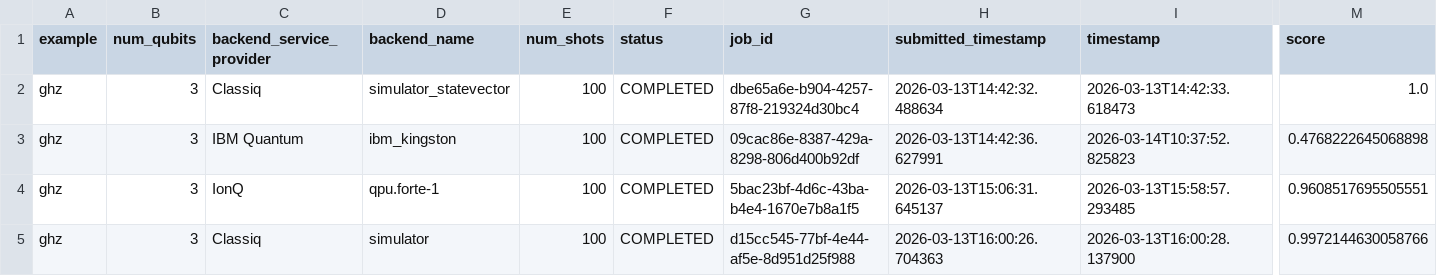
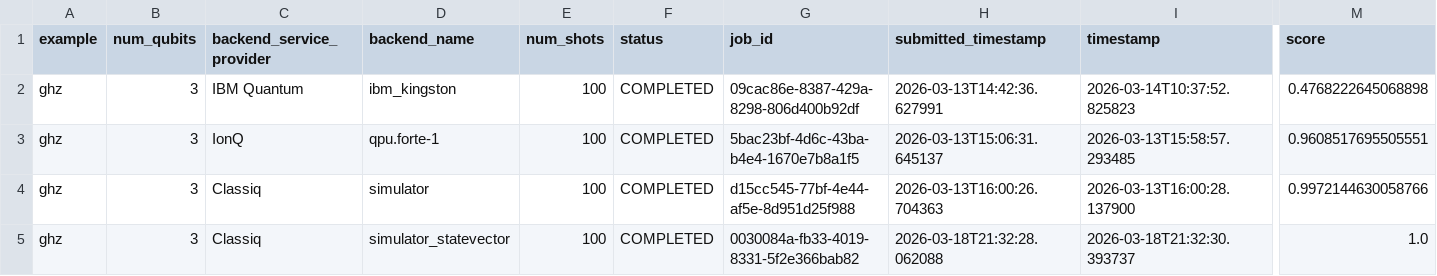
Before and after one commit to Classiq/classiq-library, a CSV file: benchmarking/benchmarks/data/ghz3.csv, drawn as a sheet; only a part is shown, gaps mark what is left out; removed rows and columns are numbered as before the commit, all else as after; rows hold the shown columns only; the diff names each change by its address in the sheet, - before the commit and + after, or states it on an @@ line.

Commit message:
split benchmarking py file into seperate files

```diff
--- a/benchmarking/benchmarks/data/ghz3.csv
+++ b/benchmarking/benchmarks/data/ghz3.csv
-row 2: ghz | 3 | Classiq | simulator_statevector | 100 | COMPLETED | dbe65a6e-b904-4257-87f8-219324d30bc4 | 2026-03-13T14:42:32.488634 | 2026-03-13T14:42:33.618473 | 1.0
+row 5: ghz | 3 | Classiq | simulator_statevector | 100 | COMPLETED | 0030084a-fb33-4019-8331-5f2e366bab82 | 2026-03-18T21:32:28.062088 | 2026-03-18T21:32:30.393737 | 1.0
```
Also changed, not shown: benchmarking/benchmarks/data/adder4.csv, benchmarking/benchmarks/data/grover4.csv, 17 other files.
